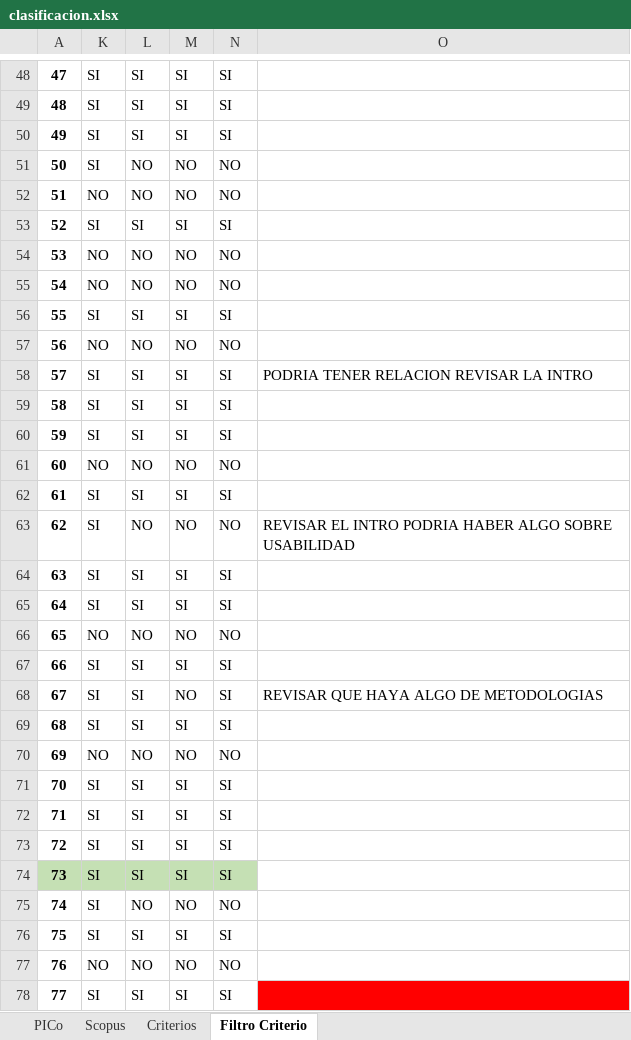
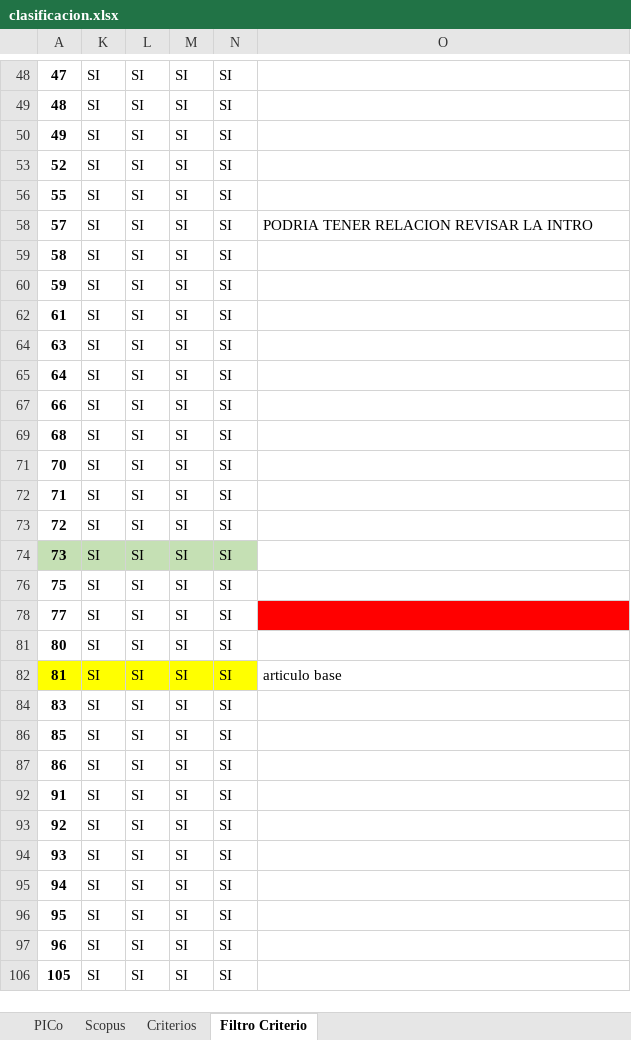
Before and after one commit to dwthg/T_Cesar, an Excel workbook: clasificacion.xlsx, sheet Filtro Criterio, drawn as a sheet; only a part is shown, gaps mark what is left out; the shorter side is filled out with more unchanged rows; values as stored, in another font and other column widths than the file's, no borders; the diff covers the shown part only; the diff names each change by its address in the sheet, - before the commit and + after, or states it on an @@ line.

```diff
--- a/clasificacion.xlsx (sheet Filtro Criterio)
+++ b/clasificacion.xlsx (sheet Filtro Criterio)
@@ row 51 hidden: 50 | SI | NO | NO | NO @@
@@ row 52 hidden: 51 | NO | NO | NO | NO @@
@@ row 54 hidden: 53 | NO | NO | NO | NO @@
@@ row 55 hidden: 54 | NO | NO | NO | NO @@
@@ row 57 hidden: 56 | NO | NO | NO | NO @@
@@ row 61 hidden: 60 | NO | NO | NO | NO @@
@@ row 63 hidden: 62 | SI | NO | NO | NO | REVISAR EL INTRO PODRIA HABER ALGO SOBRE USABILIDAD @@
@@ row 66 hidden: 65 | NO | NO | NO | NO @@
@@ row 68 hidden: 67 | SI | SI | NO | SI | REVISAR QUE HAYA ALGO DE METODOLOGIAS @@
@@ row 70 hidden: 69 | NO | NO | NO | NO @@
@@ row 75 hidden: 74 | SI | NO | NO | NO @@
@@ row 77 hidden: 76 | NO | NO | NO | NO @@
```
Also changed, not shown: 108 hidden or unhidden rows elsewhere in this sheet.
